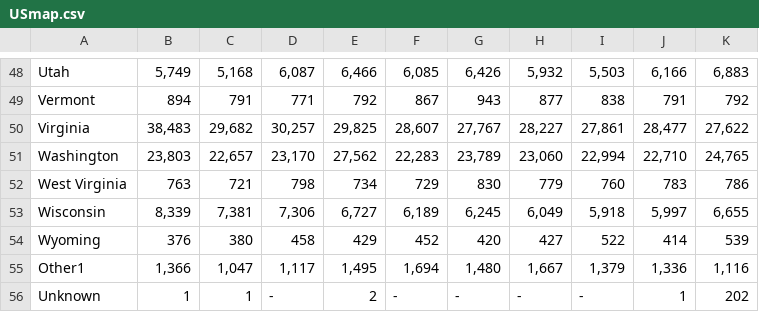
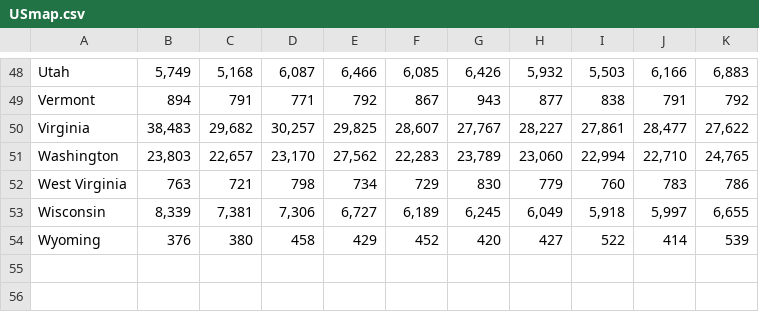
Before and after one commit to dharsh90/immigration-viz, a CSV file: data/prep/USmap.csv, drawn as a sheet; only a part is shown, gaps mark what is left out; the diff names each change by its address in the sheet, - before the commit and + after, or states it on an @@ line.

```diff
--- a/data/prep/USmap.csv
+++ b/data/prep/USmap.csv
-row 55: Other1 | 1,366 | 1,047 | 1,117 | 1,495 | 1,694 | 1,480 | 1,667 | 1,379 | 1,336 | 1,116
-row 56: Unknown | 1 | 1 | - | 2 | - | - | - | - | 1 | 202
```
Also changed, not shown: 5 other files.
